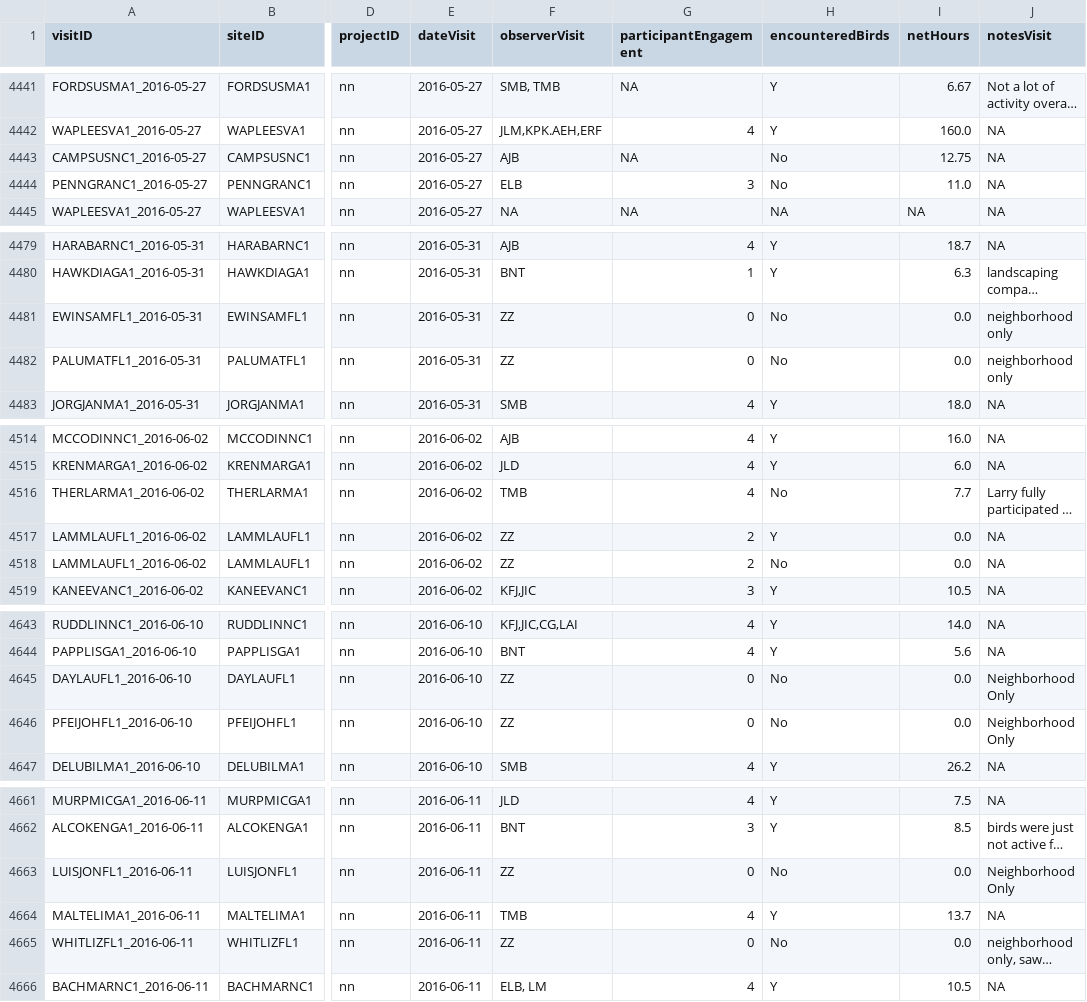
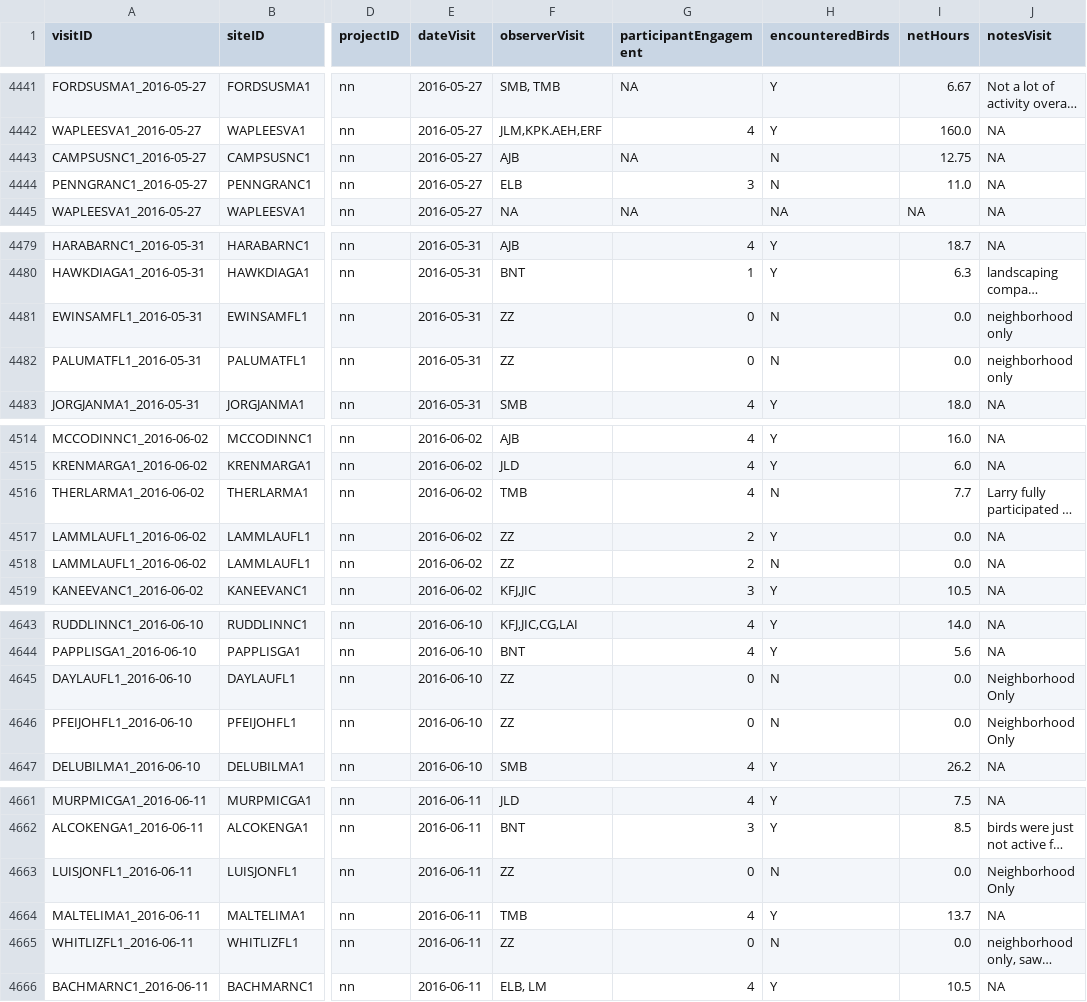
Before and after one commit to bsevansunc/rWorkshop, a CSV file: workshopData/visitTable.csv, drawn as a sheet; only a part is shown, gaps mark what is left out; long unchanged cells end in …; the diff covers the shown part only; the diff names each change by its address in the sheet, - before the commit and + after, or states it on an @@ line.

```diff
--- a/workshopData/visitTable.csv
+++ b/workshopData/visitTable.csv
-H4443:H4444 (encounteredBirds): No
+H4443:H4444 (encounteredBirds): N
-H4481:H4482 (encounteredBirds): No
+H4481:H4482 (encounteredBirds): N
-H4516 (encounteredBirds): No
+H4516 (encounteredBirds): N
-H4518 (encounteredBirds): No
+H4518 (encounteredBirds): N
-H4645:H4646 (encounteredBirds): No
+H4645:H4646 (encounteredBirds): N
-H4663 (encounteredBirds): No
+H4663 (encounteredBirds): N
-H4665 (encounteredBirds): No
+H4665 (encounteredBirds): N
```
Also changed, not shown: 75 edited cells elsewhere in this file, workshopData/siteIdentifierTable.csv, 2 other files.
